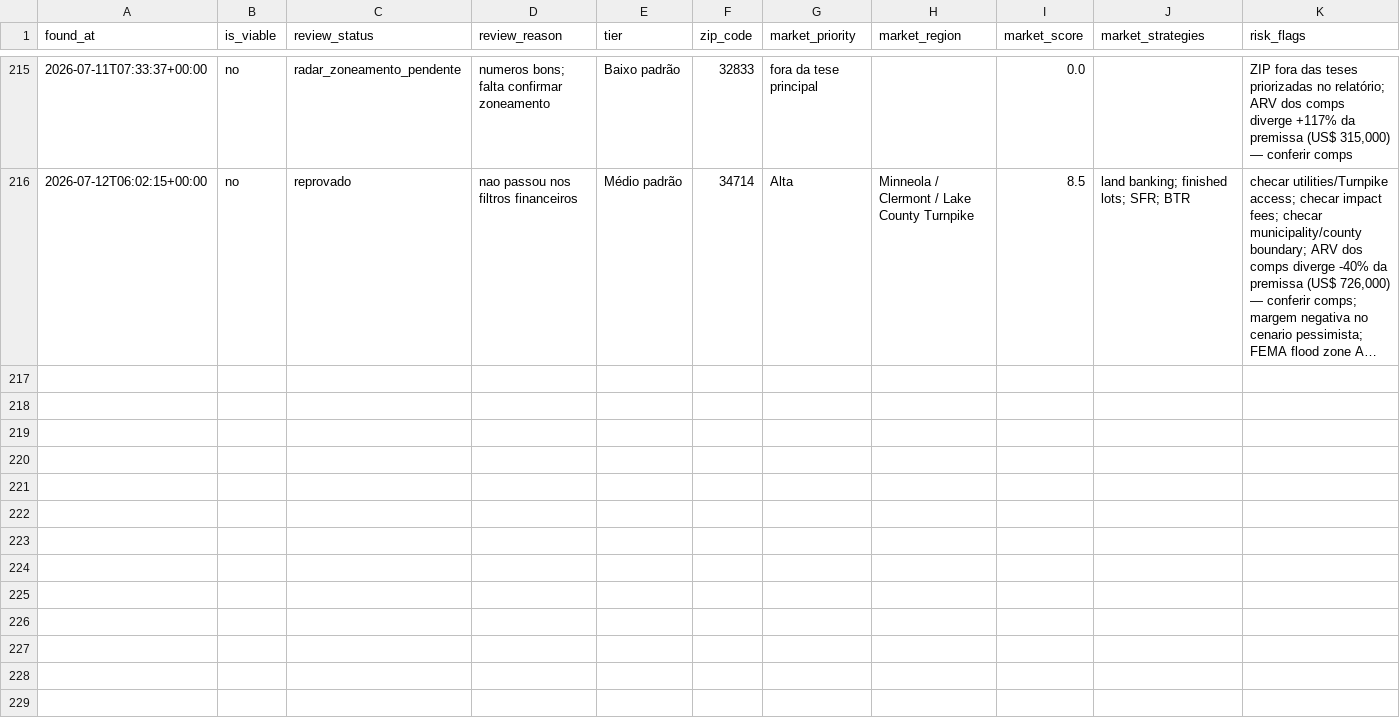
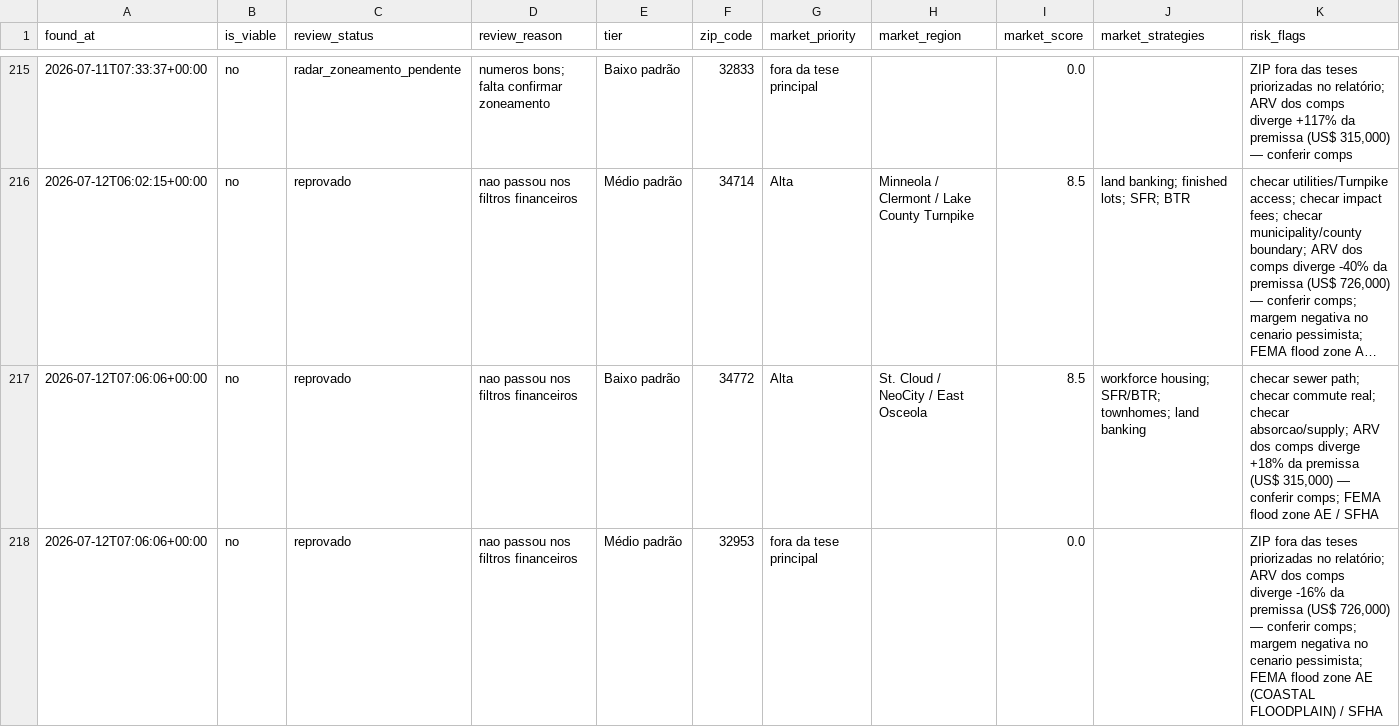
Before and after one commit to gchohfi/Zillow, a CSV file: state/evaluations.csv, drawn as a sheet; only a part is shown, gaps mark what is left out; long unchanged cells end in …; rows hold the shown columns only; the diff names each change by its address in the sheet, - before the commit and + after, or states it on an @@ line.

```diff
--- a/state/evaluations.csv
+++ b/state/evaluations.csv
+row 217: 2026-07-12T07:06:06+00:00 | no | reprovado | nao passou nos filtros financeiros | Baixo padrão | 34772 | Alta | St. Cloud / NeoCity / East Osceola | 8.5 | workforce housing; SFR/BTR; townhomes; land banking | checar sewer path; checar commute real; checar absorcao/supply; ARV dos comps diverge +18% da premissa (US$ 315,000) — conferir comps; FEMA flood zone AE / SFHA
+row 218: 2026-07-12T07:06:06+00:00 | no | reprovado | nao passou nos filtros financeiros | Médio padrão | 32953 | fora da tese principal |  | 0.0 |  | ZIP fora das teses priorizadas no relatório; ARV dos comps diverge -16% da premissa (US$ 726,000) — conferir comps; margem negativa no cenario pessimista; FEMA flood zone AE (COASTAL FLOODPLAIN) / SFHA
```
Also changed, not shown: 2 other files.
